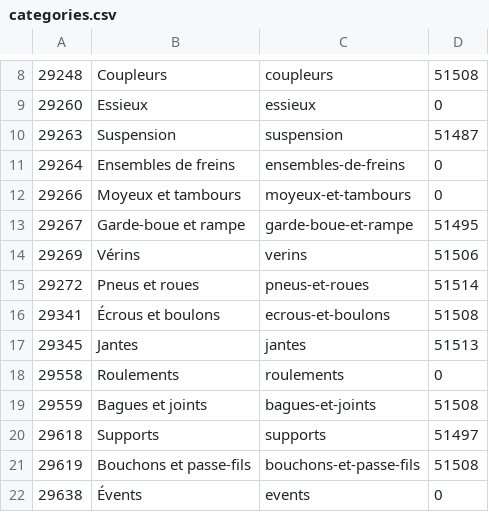
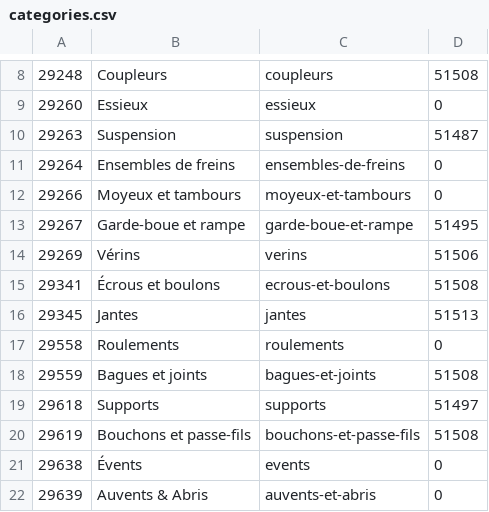
Before and after one commit to mouttahidx/carwebdistribution, a CSV file: public/categories.csv, drawn as a sheet; only a part is shown, gaps mark what is left out; the shorter side is filled out with more unchanged rows; the diff names each change by its address in the sheet, - before the commit and + after, or states it on an @@ line.

Commit message:
rm pneu et roues

```diff
--- a/public/categories.csv
+++ b/public/categories.csv
-row 15: 29272 | Pneus et roues | pneus-et-roues | 51514
```
